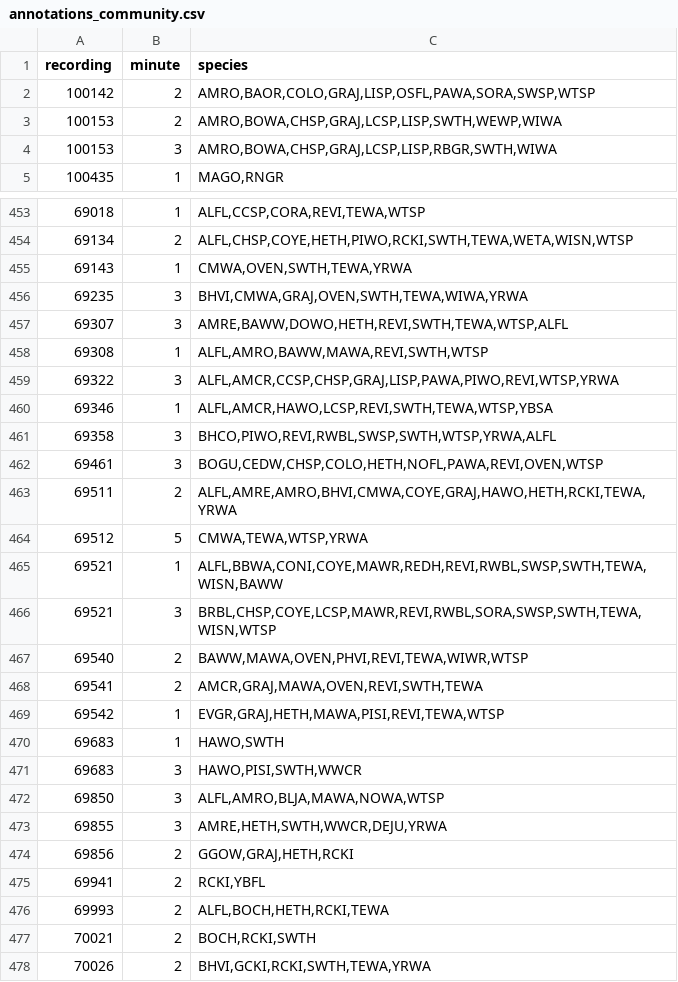
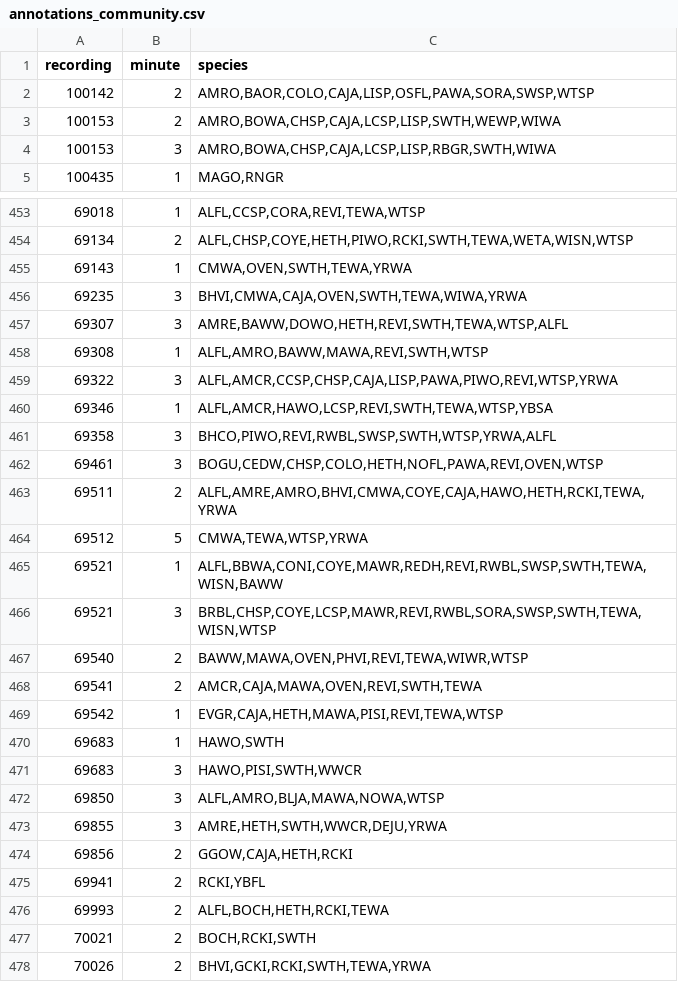
Before and after one commit to ABbiodiversity/HawkEarsEvaluation, a CSV file: data/annotations_community.csv, drawn as a sheet; only a part is shown, gaps mark what is left out; the diff covers the shown part only.

```diff
--- a/data/annotations_community.csv
+++ b/data/annotations_community.csv
@@ -1,5 +1,5 @@
 recording,minute,species
-100142,2,"AMRO,BAOR,COLO,GRAJ,LISP,OSFL,PAWA,SORA,SWSP,WTSP"
-100153,2,"AMRO,BOWA,CHSP,GRAJ,LCSP,LISP,SWTH,WEWP,WIWA"
-100153,3,"AMRO,BOWA,CHSP,GRAJ,LCSP,LISP,RBGR,SWTH,WIWA"
+100142,2,"AMRO,BAOR,COLO,CAJA,LISP,OSFL,PAWA,SORA,SWSP,WTSP"
+100153,2,"AMRO,BOWA,CHSP,CAJA,LCSP,LISP,SWTH,WEWP,WIWA"
+100153,3,"AMRO,BOWA,CHSP,CAJA,LCSP,LISP,RBGR,SWTH,WIWA"
 100435,1,"MAGO,RNGR"
@@ -455,6 +455,6 @@ recording,minute,species
 69143,1,"CMWA,OVEN,SWTH,TEWA,YRWA"
-69235,3,"BHVI,CMWA,GRAJ,OVEN,SWTH,TEWA,WIWA,YRWA"
+69235,3,"BHVI,CMWA,CAJA,OVEN,SWTH,TEWA,WIWA,YRWA"
 69307,3,"AMRE,BAWW,DOWO,HETH,REVI,SWTH,TEWA,WTSP,ALFL"
 69308,1,"ALFL,AMRO,BAWW,MAWA,REVI,SWTH,WTSP"
-69322,3,"ALFL,AMCR,CCSP,CHSP,GRAJ,LISP,PAWA,PIWO,REVI,WTSP,YRWA"
+69322,3,"ALFL,AMCR,CCSP,CHSP,CAJA,LISP,PAWA,PIWO,REVI,WTSP,YRWA"
 69346,1,"ALFL,AMCR,HAWO,LCSP,REVI,SWTH,TEWA,WTSP,YBSA"
@@ -462,3 +462,3 @@ recording,minute,species
 69461,3,"BOGU,CEDW,CHSP,COLO,HETH,NOFL,PAWA,REVI,OVEN,WTSP"
-69511,2,"ALFL,AMRE,AMRO,BHVI,CMWA,COYE,GRAJ,HAWO,HETH,RCKI,TEWA,YRWA"
+69511,2,"ALFL,AMRE,AMRO,BHVI,CMWA,COYE,CAJA,HAWO,HETH,RCKI,TEWA,YRWA"
 69512,5,"CMWA,TEWA,WTSP,YRWA"
@@ -467,4 +467,4 @@ recording,minute,species
 69540,2,"BAWW,MAWA,OVEN,PHVI,REVI,TEWA,WIWR,WTSP"
-69541,2,"AMCR,GRAJ,MAWA,OVEN,REVI,SWTH,TEWA"
-69542,1,"EVGR,GRAJ,HETH,MAWA,PISI,REVI,TEWA,WTSP"
+69541,2,"AMCR,CAJA,MAWA,OVEN,REVI,SWTH,TEWA"
+69542,1,"EVGR,CAJA,HETH,MAWA,PISI,REVI,TEWA,WTSP"
 69683,1,"HAWO,SWTH"
@@ -473,3 +473,3 @@ recording,minute,species
 69855,3,"AMRE,HETH,SWTH,WWCR,DEJU,YRWA"
-69856,2,"GGOW,GRAJ,HETH,RCKI"
+69856,2,"GGOW,CAJA,HETH,RCKI"
 69941,2,"RCKI,YBFL"
```
Also changed, not shown: 58 edited cells elsewhere in this file, results/AppendixB.csv, results/Evaluation_community_appendix.csv, 3 other files.
